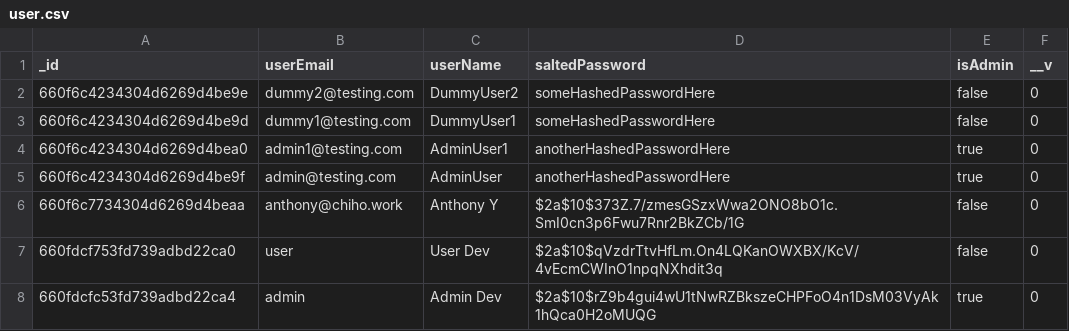
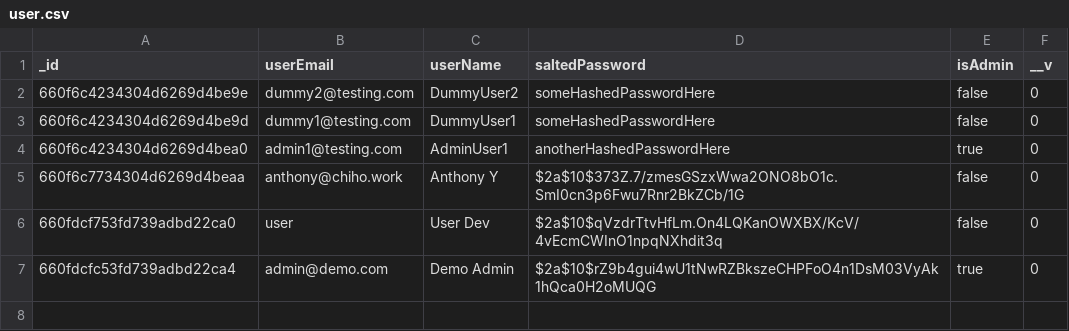
Before and after one commit to lokwanwai/CSCI3100-Project-GroupF5, a CSV file: backend/data/user.csv, drawn as a sheet.

Commit message:
Enhanced the appearance of some pages, and created the demo admin account

```diff
--- a/backend/data/user.csv
+++ b/backend/data/user.csv
@@ -4,5 +4,4 @@ _id,userEmail,userName,saltedPassword,isAdmin,__v
 660f6c4234304d6269d4bea0,admin1@testing.com,AdminUser1,anotherHashedPasswordHere,true,0
-660f6c4234304d6269d4be9f,admin@testing.com,AdminUser,anotherHashedPasswordHere,true,0
 660f6c7734304d6269d4beaa,anthony@chiho.work,Anthony Y,$2a$10$373Z.7/zmesGSzxWwa2ONO8bO1c.SmI0cn3p6Fwu7Rnr2BkZCb/1G,false,0
 660fdcf753fd739adbd22ca0,user,User Dev,$2a$10$qVzdrTtvHfLm.On4LQKanOWXBX/KcV/4vEcmCWInO1npqNXhdit3q,false,0
-660fdcfc53fd739adbd22ca4,admin,Admin Dev,$2a$10$rZ9b4gui4wU1tNwRZBkszeCHPFoO4n1DsM03VyAk1hQca0H2oMUQG,true,0
+660fdcfc53fd739adbd22ca4,admin@demo.com,Demo Admin,$2a$10$rZ9b4gui4wU1tNwRZBkszeCHPFoO4n1DsM03VyAk1hQca0H2oMUQG,true,0
```
Also changed, not shown: 7 other files.
